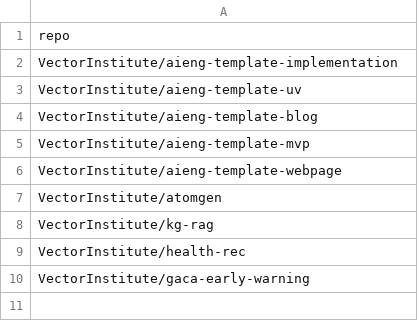
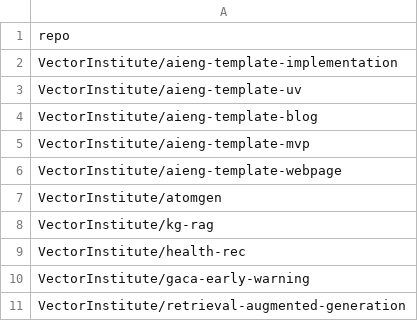
Before and after one commit to VectorInstitute/aieng-bot, a CSV file: repos-to-monitor.csv, drawn as a sheet; the diff names each change by its address in the sheet, - before the commit and + after, or states it on an @@ line.

Commit message:
Update repos-to-monitor.csv

```diff
--- a/repos-to-monitor.csv
+++ b/repos-to-monitor.csv
+row 11: VectorInstitute/retrieval-augmented-generation
```
